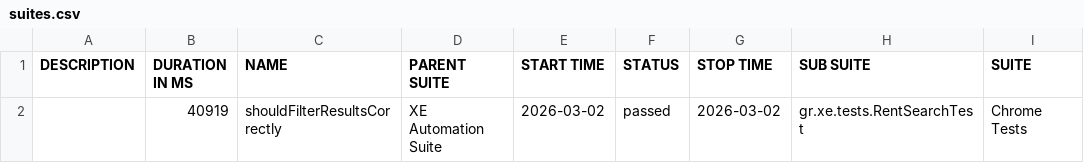
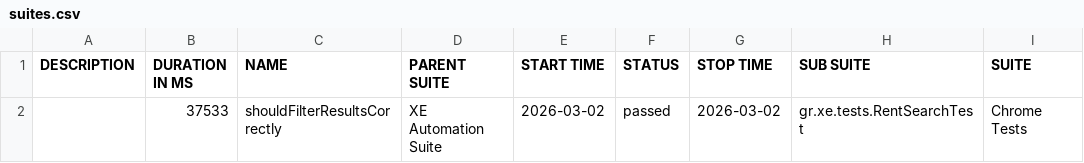
Before and after one commit to marmiou/xe-testng-framework, a CSV file: data/suites.csv, drawn as a sheet; only a part is shown; the diff names each change by its address in the sheet, - before the commit and + after, or states it on an @@ line.

```diff
--- a/data/suites.csv
+++ b/data/suites.csv
-B2 (DURATION IN MS): 40919
+B2 (DURATION IN MS): 37533
```
Also changed, not shown: 16 other files.
